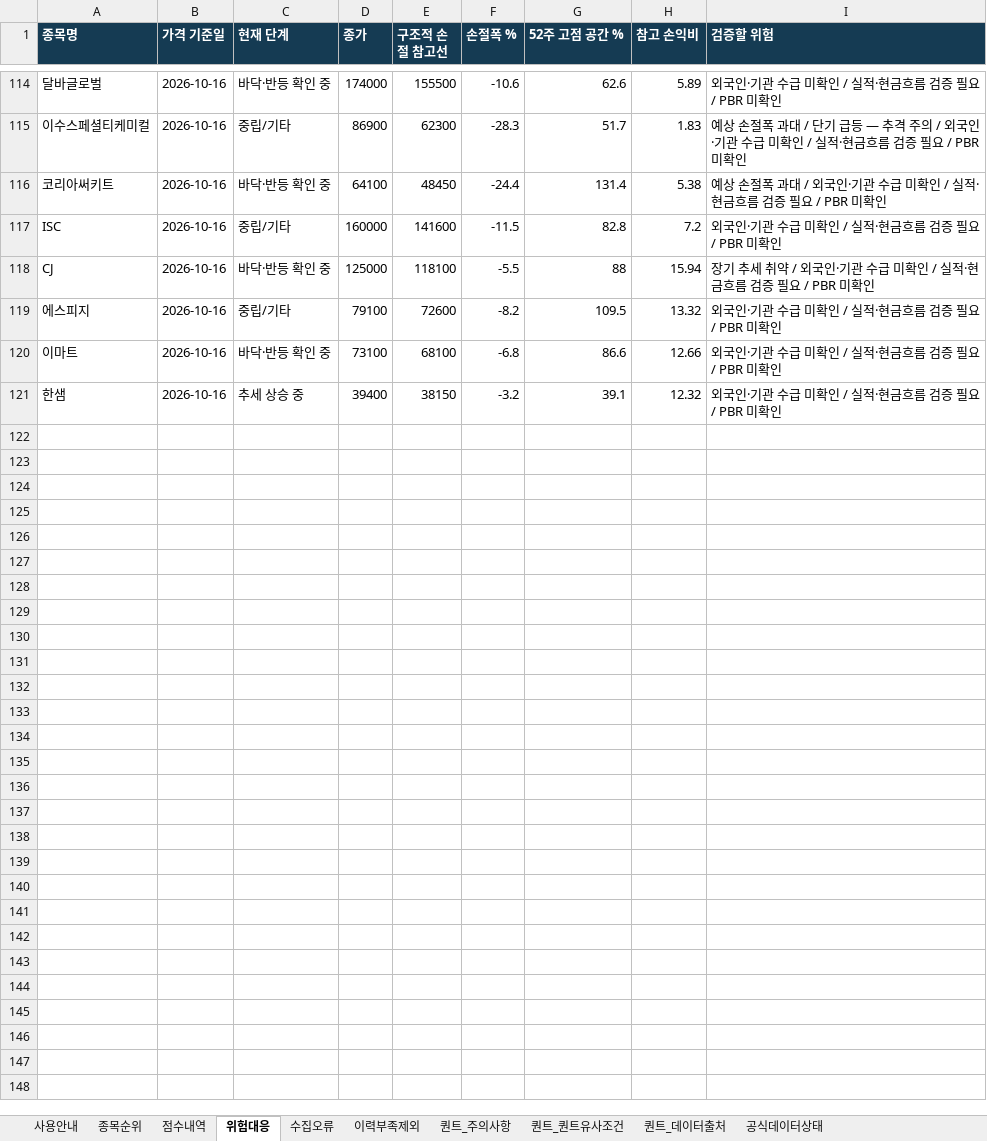
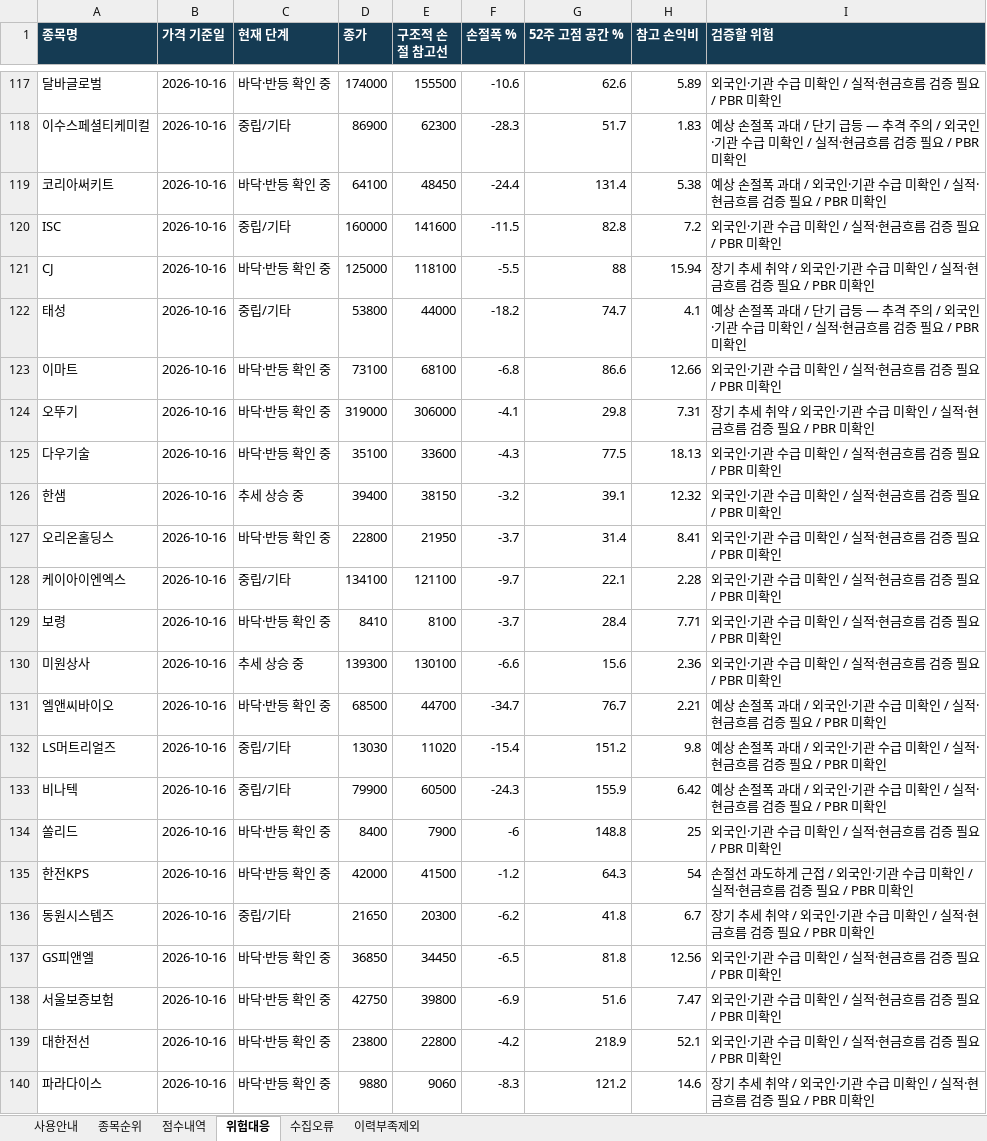
Before and after one commit to ykvic1/korean-stock-screener, an Excel workbook: docs/reports/latest.xlsx, sheet 위험대응, drawn as a sheet; only a part is shown, gaps mark what is left out; values as stored, in another font and other column widths than the file's, no borders; removed rows and columns are numbered as before the commit, all else as after; the diff covers the shown part only; the diff names each change by its address in the sheet, - before the commit and + after, or states it on an @@ line.

```diff
--- a/docs/reports/latest.xlsx (sheet 위험대응)
+++ b/docs/reports/latest.xlsx (sheet 위험대응)
-sheet tab: 퀀트_주의사항
-sheet tab: 퀀트_퀀트유사조건
-sheet tab: 퀀트_데이터출처
-sheet tab: 공식데이터상태
-row 119: 에스피지 | 2026-10-16 | 중립/기타 | 79100 | 72600 | -8.2 | 109.5 | 13.32 | 외국인·기관 수급 미확인 / 실적·현금흐름 검증 필요 / PBR 미확인
+row 122: 태성 | 2026-10-16 | 중립/기타 | 53800 | 44000 | -18.2 | 74.7 | 4.1 | 예상 손절폭 과대 / 단기 급등 — 추격 주의 / 외국인·기관 수급 미확인 / 실적·현금흐름 검증 필요 / PBR 미확인
+row 124: 오뚜기 | 2026-10-16 | 바닥·반등 확인 중 | 319000 | 306000 | -4.1 | 29.8 | 7.31 | 장기 추세 취약 / 외국인·기관 수급 미확인 / 실적·현금흐름 검증 필요 / PBR 미확인
+row 125: 다우기술 | 2026-10-16 | 바닥·반등 확인 중 | 35100 | 33600 | -4.3 | 77.5 | 18.13 | 외국인·기관 수급 미확인 / 실적·현금흐름 검증 필요 / PBR 미확인
+row 127: 오리온홀딩스 | 2026-10-16 | 바닥·반등 확인 중 | 22800 | 21950 | -3.7 | 31.4 | 8.41 | 외국인·기관 수급 미확인 / 실적·현금흐름 검증 필요 / PBR 미확인
+row 128: 케이아이엔엑스 | 2026-10-16 | 중립/기타 | 134100 | 121100 | -9.7 | 22.1 | 2.28 | 외국인·기관 수급 미확인 / 실적·현금흐름 검증 필요 / PBR 미확인
+row 129: 보령 | 2026-10-16 | 바닥·반등 확인 중 | 8410 | 8100 | -3.7 | 28.4 | 7.71 | 외국인·기관 수급 미확인 / 실적·현금흐름 검증 필요 / PBR 미확인
+row 130: 미원상사 | 2026-10-16 | 추세 상승 중 | 139300 | 130100 | -6.6 | 15.6 | 2.36 | 외국인·기관 수급 미확인 / 실적·현금흐름 검증 필요 / PBR 미확인
+row 131: 엘앤씨바이오 | 2026-10-16 | 바닥·반등 확인 중 | 68500 | 44700 | -34.7 | 76.7 | 2.21 | 예상 손절폭 과대 / 외국인·기관 수급 미확인 / 실적·현금흐름 검증 필요 / PBR 미확인
+row 132: LS머트리얼즈 | 2026-10-16 | 중립/기타 | 13030 | 11020 | -15.4 | 151.2 | 9.8 | 예상 손절폭 과대 / 외국인·기관 수급 미확인 / 실적·현금흐름 검증 필요 / PBR 미확인
+row 133: 비나텍 | 2026-10-16 | 중립/기타 | 79900 | 60500 | -24.3 | 155.9 | 6.42 | 예상 손절폭 과대 / 외국인·기관 수급 미확인 / 실적·현금흐름 검증 필요 / PBR 미확인
+row 134: 쏠리드 | 2026-10-16 | 바닥·반등 확인 중 | 8400 | 7900 | -6 | 148.8 | 25 | 외국인·기관 수급 미확인 / 실적·현금흐름 검증 필요 / PBR 미확인
+row 135: 한전KPS | 2026-10-16 | 바닥·반등 확인 중 | 42000 | 41500 | -1.2 | 64.3 | 54 | 손절선 과도하게 근접 / 외국인·기관 수급 미확인 / 실적·현금흐름 검증 필요 / PBR 미확인
+row 136: 동원시스템즈 | 2026-10-16 | 중립/기타 | 21650 | 20300 | -6.2 | 41.8 | 6.7 | 장기 추세 취약 / 외국인·기관 수급 미확인 / 실적·현금흐름 검증 필요 / PBR 미확인
+row 137: GS피앤엘 | 2026-10-16 | 바닥·반등 확인 중 | 36850 | 34450 | -6.5 | 81.8 | 12.56 | 외국인·기관 수급 미확인 / 실적·현금흐름 검증 필요 / PBR 미확인
+row 138: 서울보증보험 | 2026-10-16 | 바닥·반등 확인 중 | 42750 | 39800 | -6.9 | 51.6 | 7.47 | 외국인·기관 수급 미확인 / 실적·현금흐름 검증 필요 / PBR 미확인
+row 139: 대한전선 | 2026-10-16 | 바닥·반등 확인 중 | 23800 | 22800 | -4.2 | 218.9 | 52.1 | 외국인·기관 수급 미확인 / 실적·현금흐름 검증 필요 / PBR 미확인
+row 140: 파라다이스 | 2026-10-16 | 바닥·반등 확인 중 | 9880 | 9060 | -8.3 | 121.2 | 14.6 | 장기 추세 취약 / 외국인·기관 수급 미확인 / 실적·현금흐름 검증 필요 / PBR 미확인
```
Also changed, not shown: 97 added rows, 33 removed rows and 5 moved rows elsewhere in this sheet, sheet 종목순위, sheet 점수내역, sheet 수집오류, sheet 이력부족제외, sheet 사용안내, 4 other files.
